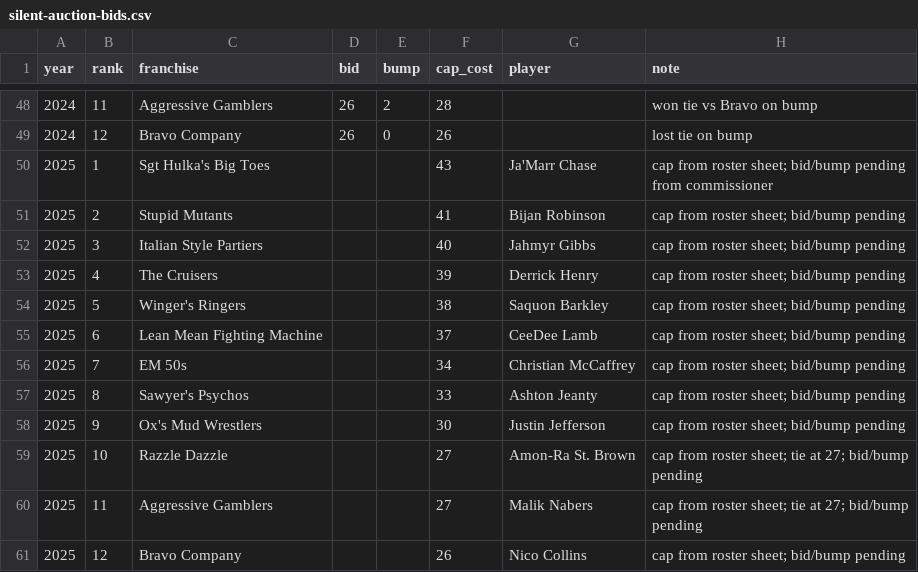
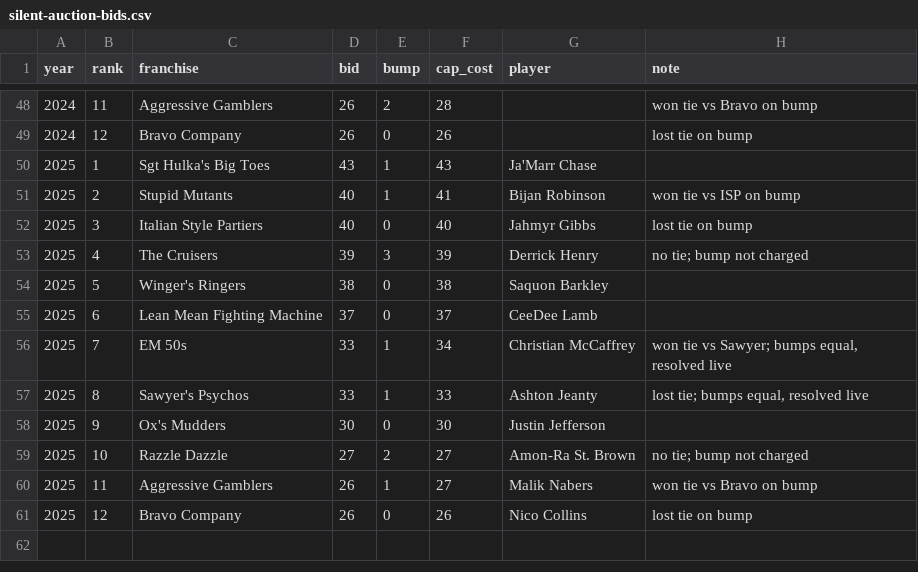
Before and after one commit to jmill72x/fantasy-football, a CSV file: data/league/silent-auction-bids.csv, drawn as a sheet; only a part is shown, gaps mark what is left out.

```diff
--- a/data/league/silent-auction-bids.csv
+++ b/data/league/silent-auction-bids.csv
@@ -49,13 +49,13 @@ year,rank,franchise,bid,bump,cap_cost,player,note
 2024,12,Bravo Company,26,0,26,,lost tie on bump
-2025,1,Sgt Hulka's Big Toes,,,43,Ja'Marr Chase,cap from roster sheet; bid/bump pending from commissioner
-2025,2,Stupid Mutants,,,41,Bijan Robinson,cap from roster sheet; bid/bump pending
-2025,3,Italian Style Partiers,,,40,Jahmyr Gibbs,cap from roster sheet; bid/bump pending
-2025,4,The Cruisers,,,39,Derrick Henry,cap from roster sheet; bid/bump pending
-2025,5,Winger's Ringers,,,38,Saquon Barkley,cap from roster sheet; bid/bump pending
-2025,6,Lean Mean Fighting Machine,,,37,CeeDee Lamb,cap from roster sheet; bid/bump pending
-2025,7,EM 50s,,,34,Christian McCaffrey,cap from roster sheet; bid/bump pending
-2025,8,Sawyer's Psychos,,,33,Ashton Jeanty,cap from roster sheet; bid/bump pending
-2025,9,Ox's Mud Wrestlers,,,30,Justin Jefferson,cap from roster sheet; bid/bump pending
-2025,10,Razzle Dazzle,,,27,Amon-Ra St. Brown,cap from roster sheet; tie at 27; bid/bump pending
-2025,11,Aggressive Gamblers,,,27,Malik Nabers,cap from roster sheet; tie at 27; bid/bump pending
-2025,12,Bravo Company,,,26,Nico Collins,cap from roster sheet; bid/bump pending
+2025,1,Sgt Hulka's Big Toes,43,1,43,Ja'Marr Chase,
+2025,2,Stupid Mutants,40,1,41,Bijan Robinson,won tie vs ISP on bump
+2025,3,Italian Style Partiers,40,0,40,Jahmyr Gibbs,lost tie on bump
+2025,4,The Cruisers,39,3,39,Derrick Henry,no tie; bump not charged
+2025,5,Winger's Ringers,38,0,38,Saquon Barkley,
+2025,6,Lean Mean Fighting Machine,37,0,37,CeeDee Lamb,
+2025,7,EM 50s,33,1,34,Christian McCaffrey,"won tie vs Sawyer; bumps equal, resolved live"
+2025,8,Sawyer's Psychos,33,1,33,Ashton Jeanty,"lost tie; bumps equal, resolved live"
+2025,9,Ox's Mudders,30,0,30,Justin Jefferson,
+2025,10,Razzle Dazzle,27,2,27,Amon-Ra St. Brown,no tie; bump not charged
+2025,11,Aggressive Gamblers,26,1,27,Malik Nabers,won tie vs Bravo on bump
+2025,12,Bravo Company,26,0,26,Nico Collins,lost tie on bump
```
Also changed, not shown: 5 other files.
